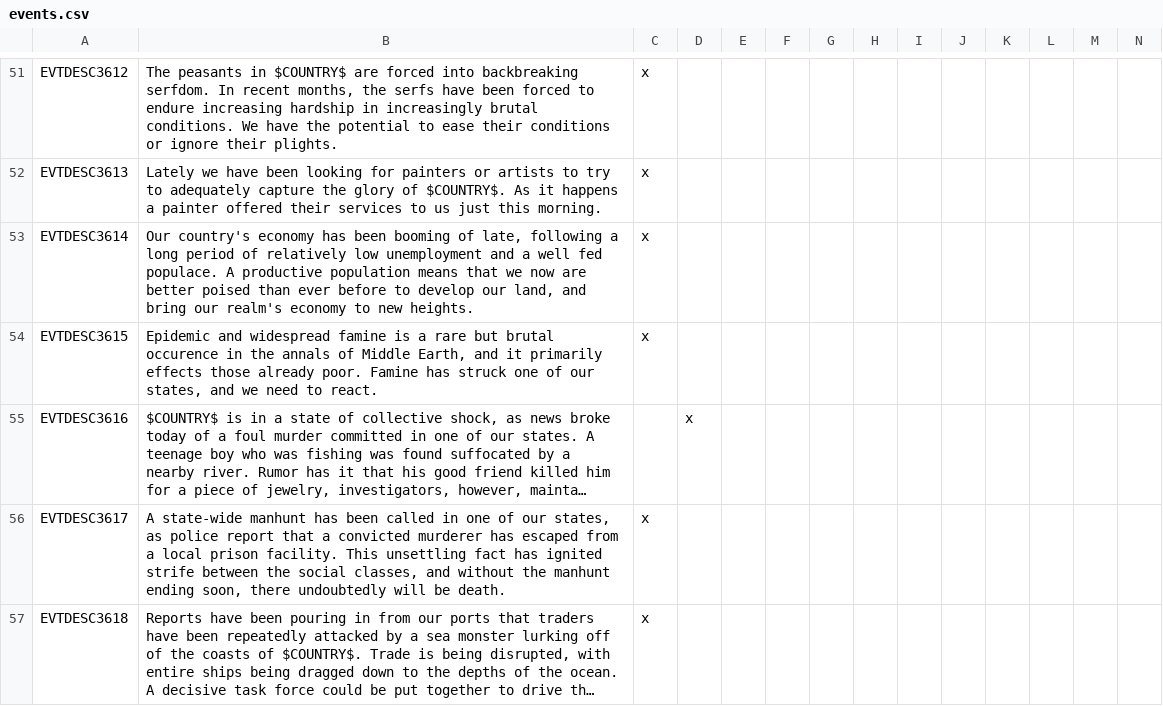
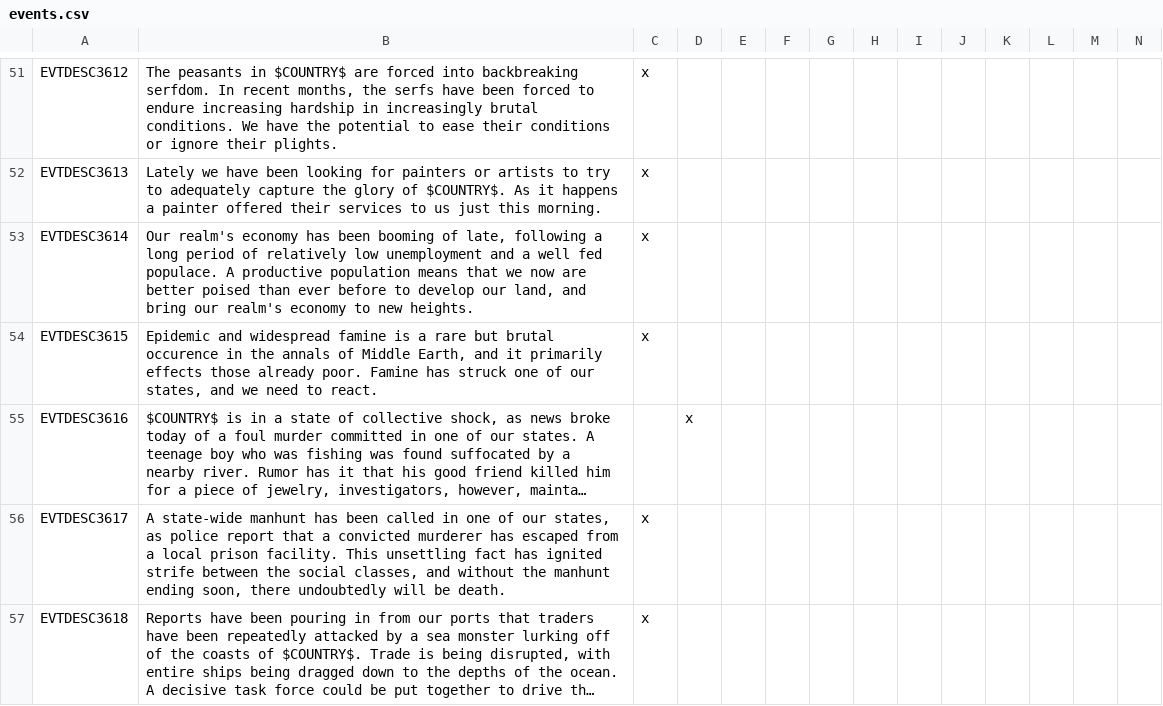
Before and after one commit to The-Third-Age/TTA-Victoria-2, a CSV file: localisation/events.csv, drawn as a sheet; only a part is shown, gaps mark what is left out; long unchanged cells end in …; the diff covers the shown part only.

```diff
--- a/localisation/events.csv
+++ b/localisation/events.csv
@@ -52,3 +52,3 @@ EVTDESC3612;The peasants in $COUNTRY$ are forced into backbreaking serfdom. In r
 EVTDESC3613;Lately we have been looking for painters or artists to try to adequately capture the glory of $COUNTRY$. As it happens a painter offered their services to us just this morning.;x
-EVTDESC3614;Our country's economy has been booming of late, following a long period of relatively low unemployment and a well fed populace. A productive population means that we now are better poised than ever before to develop our land, and bring our realm's economy to new heights.;x
+EVTDESC3614;Our realm's economy has been booming of late, following a long period of relatively low unemployment and a well fed populace. A productive population means that we now are better poised than ever before to develop our land, and bring our realm's economy to new heights.;x
 EVTDESC3615;Epidemic and widespread famine is a rare but brutal occurence in the annals of Middle Earth, and it primarily effects those already poor. Famine has struck one of our states, and we need to react.;x
```
Also changed, not shown: 8 edited cells elsewhere in this file.
